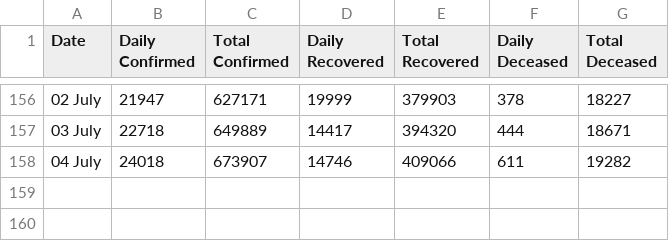
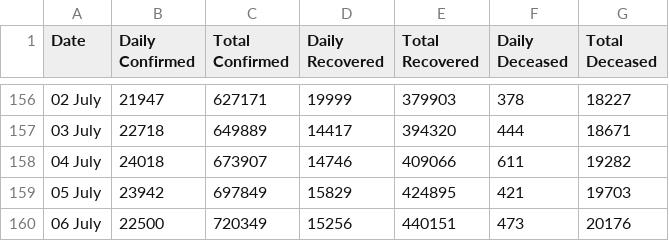
Before and after one commit to imdevskp/covid-19-india-data, a CSV file: nation_level_daily.csv, drawn as a sheet; only a part is shown, gaps mark what is left out; the diff names each change by its address in the sheet, - before the commit and + after, or states it on an @@ line.

```diff
--- a/nation_level_daily.csv
+++ b/nation_level_daily.csv
+row 159: 05 July | 23942 | 697849 | 15829 | 424895 | 421 | 19703
+row 160: 06 July | 22500 | 720349 | 15256 | 440151 | 473 | 20176
```
Also changed, not shown: complete.csv, district_level_latest.csv, 6 other files.
